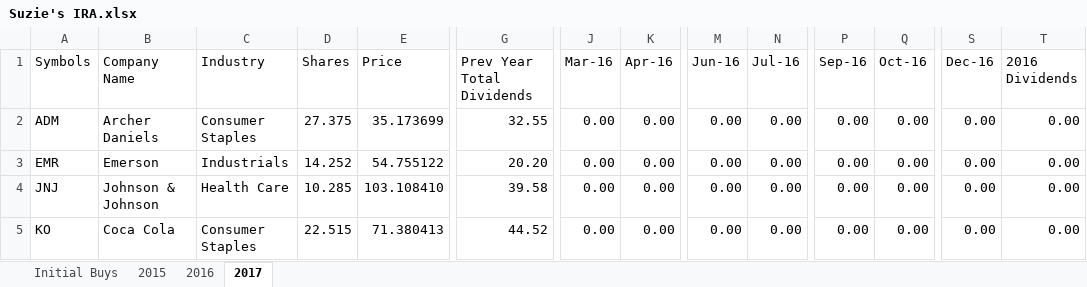
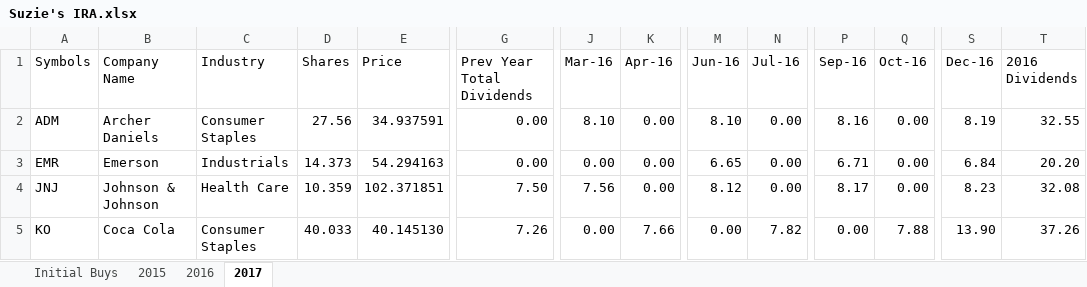
Before and after one commit to eplugplay/DividendLibertyCommercial, an Excel workbook: DividendLiberty/Suzie's IRA.xlsx, sheet 2017, drawn as a sheet; only a part is shown, gaps mark what is left out; values as stored, in another font and other column widths than the file's, no cell formats; the diff covers the shown part only; the diff names each change by its address in the sheet, - before the commit and + after, or states it on an @@ line.

Commit message:
updated excel sheets

```diff
--- a/DividendLiberty/Suzie's IRA.xlsx (sheet 2017)
+++ b/DividendLiberty/Suzie's IRA.xlsx (sheet 2017)
-D2 (Shares): 27.375
+D2 (Shares): 27.56
-E2 (Price): 35.173699
+E2 (Price): 34.937591
-G2 (Prev Year Total Dividends): 32.55
+G2 (Prev Year Total Dividends): 0.00
-J2 (Mar-16): 0.00
+J2 (Mar-16): 8.10
-M2 (Jun-16): 0.00
+M2 (Jun-16): 8.10
-P2 (Sep-16): 0.00
+P2 (Sep-16): 8.16
-S2 (Dec-16): 0.00
+S2 (Dec-16): 8.19
-T2 (2016 Dividends): 0.00
+T2 (2016 Dividends): 32.55
-D3 (Shares): 14.252
+D3 (Shares): 14.373
-E3 (Price): 54.755122
+E3 (Price): 54.294163
-G3 (Prev Year Total Dividends): 20.20
+G3 (Prev Year Total Dividends): 0.00
-M3 (Jun-16): 0.00
+M3 (Jun-16): 6.65
-P3 (Sep-16): 0.00
+P3 (Sep-16): 6.71
-S3 (Dec-16): 0.00
+S3 (Dec-16): 6.84
-T3 (2016 Dividends): 0.00
+T3 (2016 Dividends): 20.20
-D4 (Shares): 10.285
+D4 (Shares): 10.359
-E4 (Price): 103.108410
+E4 (Price): 102.371851
-G4 (Prev Year Total Dividends): 39.58
+G4 (Prev Year Total Dividends): 7.50
-J4 (Mar-16): 0.00
+J4 (Mar-16): 7.56
-M4 (Jun-16): 0.00
+M4 (Jun-16): 8.12
-P4 (Sep-16): 0.00
+P4 (Sep-16): 8.17
-S4 (Dec-16): 0.00
+S4 (Dec-16): 8.23
-T4 (2016 Dividends): 0.00
+T4 (2016 Dividends): 32.08
-D5 (Shares): 22.515
+D5 (Shares): 40.033
-E5 (Price): 71.380413
+E5 (Price): 40.145130
-G5 (Prev Year Total Dividends): 44.52
+G5 (Prev Year Total Dividends): 7.26
-K5 (Apr-16): 0.00
+K5 (Apr-16): 7.66
-N5 (Jul-16): 0.00
+N5 (Jul-16): 7.82
-Q5 (Oct-16): 0.00
+Q5 (Oct-16): 7.88
-S5 (Dec-16): 0.00
+S5 (Dec-16): 13.90
-T5 (2016 Dividends): 0.00
+T5 (2016 Dividends): 37.26
```
Also changed, not shown: 1 added row and 27 edited cells elsewhere in this sheet, sheet 2016, sheet 2015, cell formats, formulas that keep their value, DividendLiberty/401k.xlsx, DividendLiberty/Taxable.xlsx, 5 other files.
